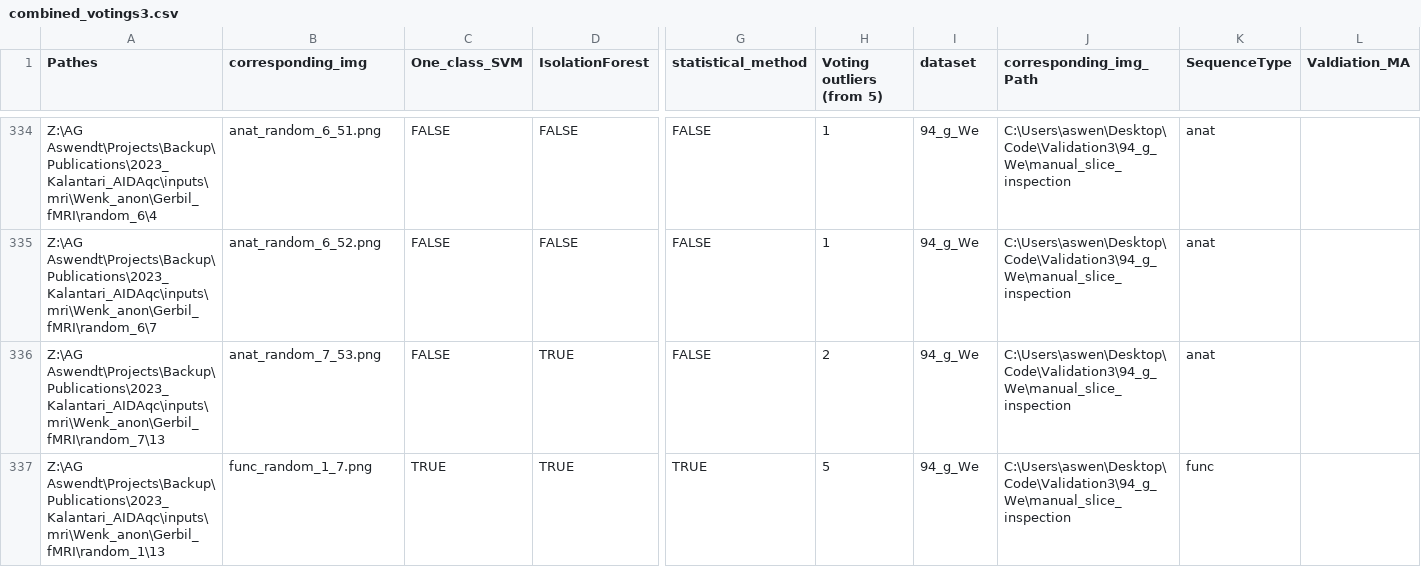
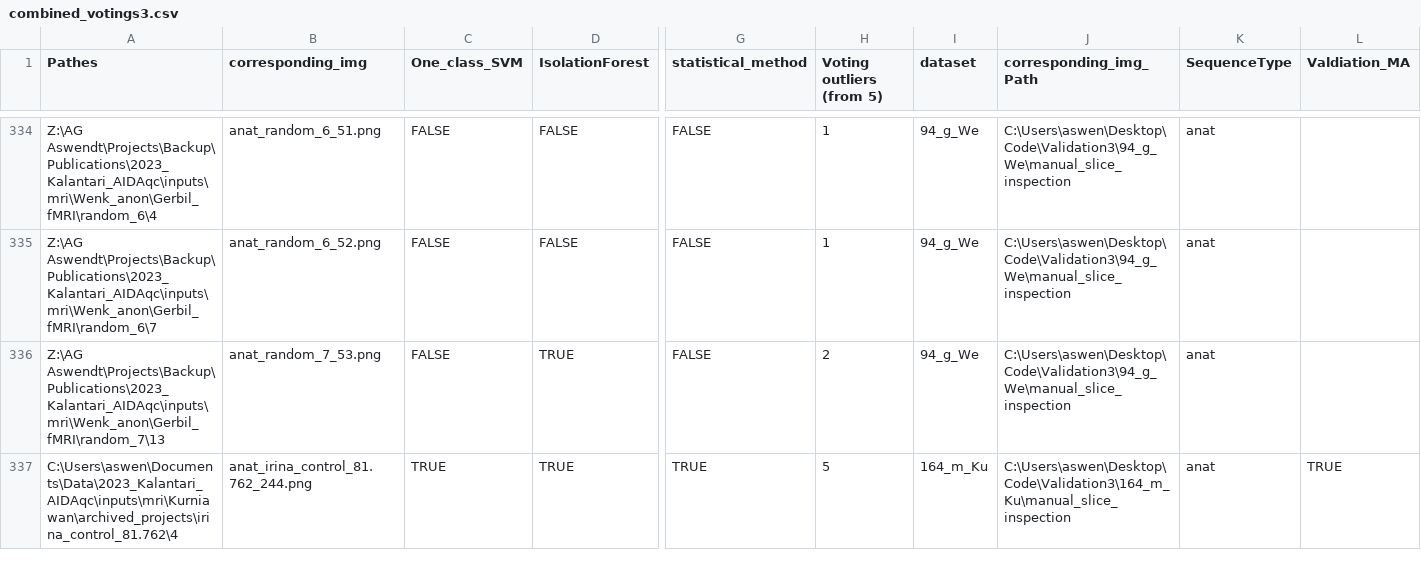
Before and after one commit to Aswendt-Lab/AIDAqc_Figures, a CSV file: input/combined_votings3.csv, drawn as a sheet; only a part is shown, gaps mark what is left out; the diff covers the shown part only; the diff names each change by its address in the sheet, - before the commit and + after, or states it on an @@ line.

Commit message:
updated combined_votings3.csv with manual validation

```diff
--- a/input/combined_votings3.csv
+++ b/input/combined_votings3.csv
-A337 (Pathes): Z:\AG Aswendt\Projects\Backup\Publications\2023_Kalantari_AIDAqc\inputs\mri\Wenk_anon\Gerbil_fMRI\random_1\13
+A337 (Pathes): C:\Users\aswen\Documents\Data\2023_Kalantari_AIDAqc\inputs\mri\Kurniawan\archived_projects\irina_control_81.762\4
-B337 (corresponding_img): func_random_1_7.png
+B337 (corresponding_img): anat_irina_control_81.762_244.png
-I337 (dataset): 94_g_We
+I337 (dataset): 164_m_Ku
-J337 (corresponding_img_Path): C:\Users\aswen\Desktop\Code\Validation3\94_g_We\manual_slice_inspection
+J337 (corresponding_img_Path): C:\Users\aswen\Desktop\Code\Validation3\164_m_Ku\manual_slice_inspection
-K337 (SequenceType): func
+K337 (SequenceType): anat
-L337 (Valdiation_MA): (empty)
+L337 (Valdiation_MA): TRUE
```
Also changed, not shown: 1 added row, 1 removed row and 72 edited cells elsewhere in this file, 1 other file.
